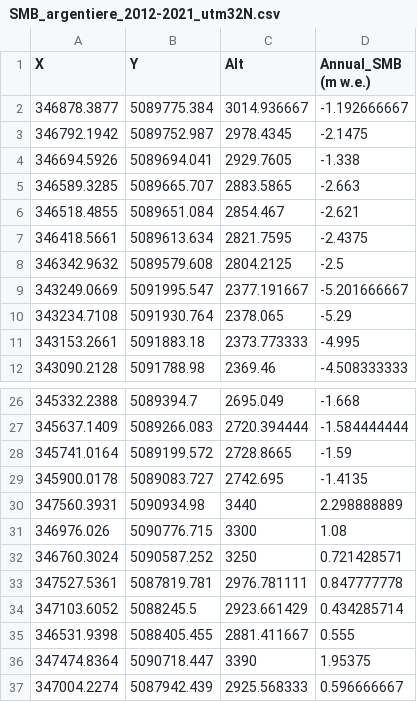
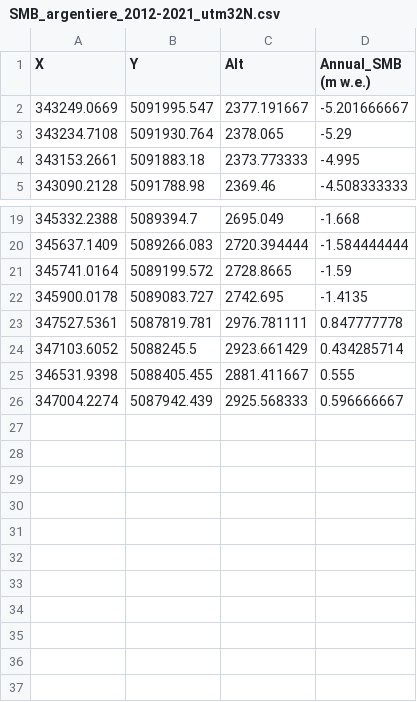
Before and after one commit to kejdilleshi/igm-smb-inference, a CSV file: data/argentiere/SMB_argentiere_2012-2021_utm32N.csv, drawn as a sheet; only a part is shown, gaps mark what is left out; the diff names each change by its address in the sheet, - before the commit and + after, or states it on an @@ line.

```diff
--- a/data/argentiere/SMB_argentiere_2012-2021_utm32N.csv
+++ b/data/argentiere/SMB_argentiere_2012-2021_utm32N.csv
-row 2: 346878.3877 | 5089775.384 | 3014.936667 | -1.192666667
-row 3: 346792.1942 | 5089752.987 | 2978.4345 | -2.1475
-row 4: 346694.5926 | 5089694.041 | 2929.7605 | -1.338
-row 5: 346589.3285 | 5089665.707 | 2883.5865 | -2.663
-row 6: 346518.4855 | 5089651.084 | 2854.467 | -2.621
-row 7: 346418.5661 | 5089613.634 | 2821.7595 | -2.4375
-row 8: 346342.9632 | 5089579.608 | 2804.2125 | -2.5
-row 30: 347560.3931 | 5090934.98 | 3440 | 2.298888889
-row 31: 346976.026 | 5090776.715 | 3300 | 1.08
-row 32: 346760.3024 | 5090587.252 | 3250 | 0.721428571
-row 36: 347474.8364 | 5090718.447 | 3390 | 1.95375
```
Also changed, not shown: 8 other files.
